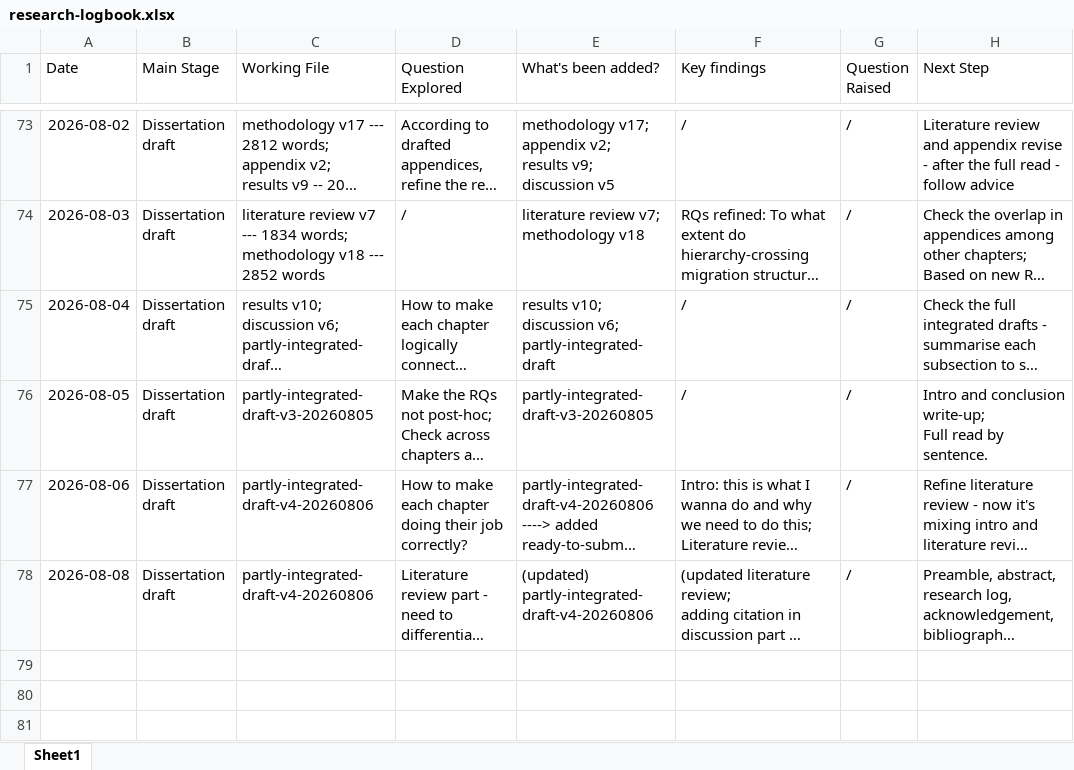
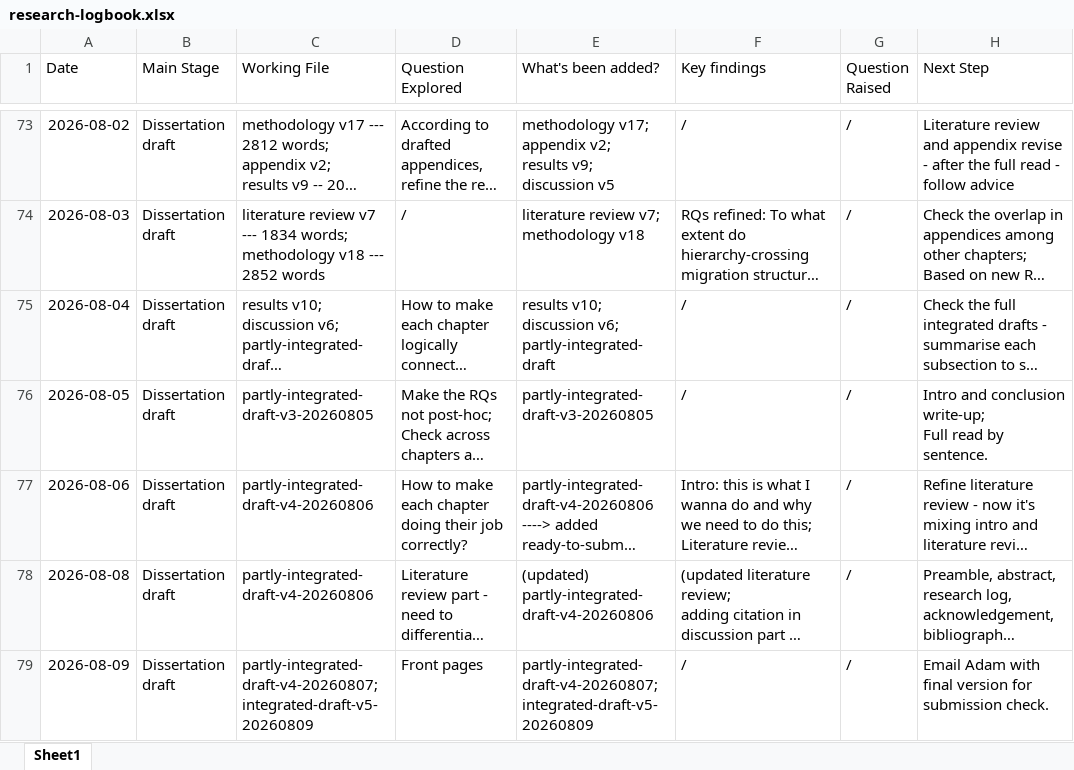
Before and after one commit to yxing82/CASA-Dissertation, an Excel workbook: research-logbook.xlsx, sheet Sheet1, drawn as a sheet; only a part is shown, gaps mark what is left out; long unchanged cells end in …; values as stored, in another font and other column widths than the file's, no borders; ↵ is a line break in a cell; the diff names each change by its address in the sheet, - before the commit and + after, or states it on an @@ line.

Commit message:
Finished the final complete version

```diff
--- a/research-logbook.xlsx (sheet Sheet1)
+++ b/research-logbook.xlsx (sheet Sheet1)
+row 79: 2026-08-09 | Dissertation draft | partly-integrated-draft-v4-20260807; ↵ integrated-draft-v5-20260809 | Front pages | partly-integrated-draft-v4-20260807; ↵ integrated-draft-v5-20260809 | / | / | Email Adam with final version for submission check.
```
Also changed, not shown: 2 other files.
